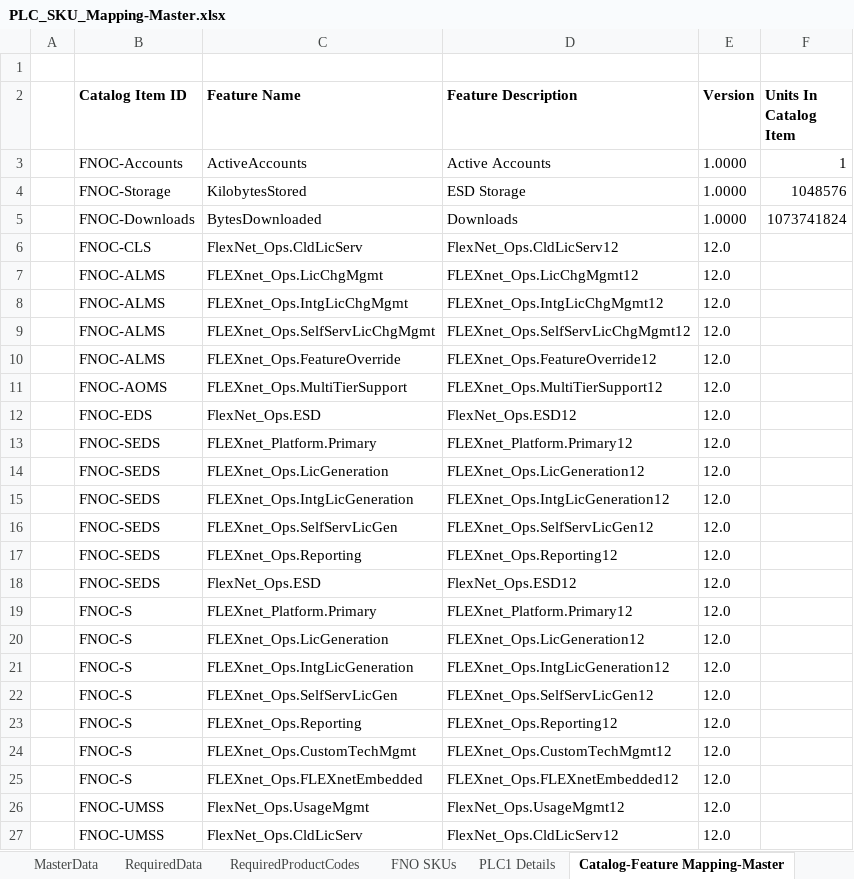
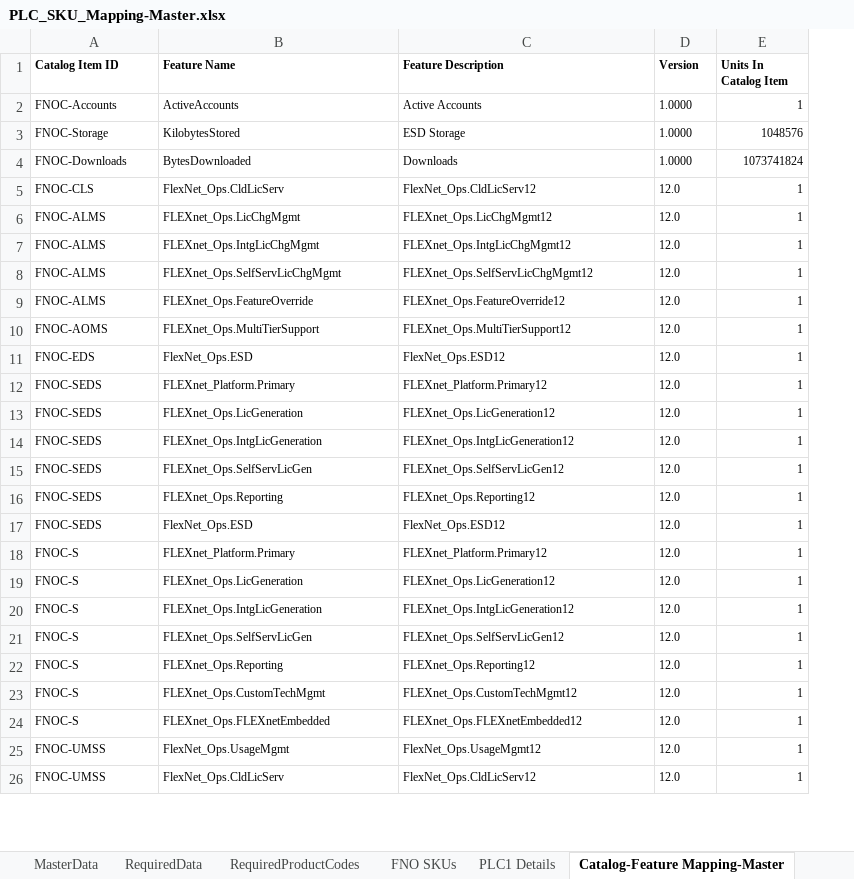
Before and after one commit to jools-smith/plc-migration-to-alm, an Excel workbook: data/PLC_SKU_Mapping-Master.xlsx, sheet Catalog-Feature Mapping-Master, drawn as a sheet; only a part is shown; values as stored, in another font and other column widths than the file's, no borders; removed rows and columns are numbered as before the commit, all else as after; the diff covers the shown part only; the diff names each change by its address in the sheet, - before the commit and + after, or states it on an @@ line.

```diff
--- a/data/PLC_SKU_Mapping-Master.xlsx (sheet Catalog-Feature Mapping-Master)
+++ b/data/PLC_SKU_Mapping-Master.xlsx (sheet Catalog-Feature Mapping-Master)
-column A, empty
-row 1: (empty)
@@ A1:E4 text size: smaller @@
@@ A5:D26 text size: smaller @@
-E5:E26 (Units In Catalog Item): (empty)
+E5:E26 (Units In Catalog Item): 1
```
Also changed, not shown: 96 edited cells and cell formats elsewhere in this sheet, sheet RequiredData, data/INST-SearchCatalogItem.xlsx, 13 other files.
